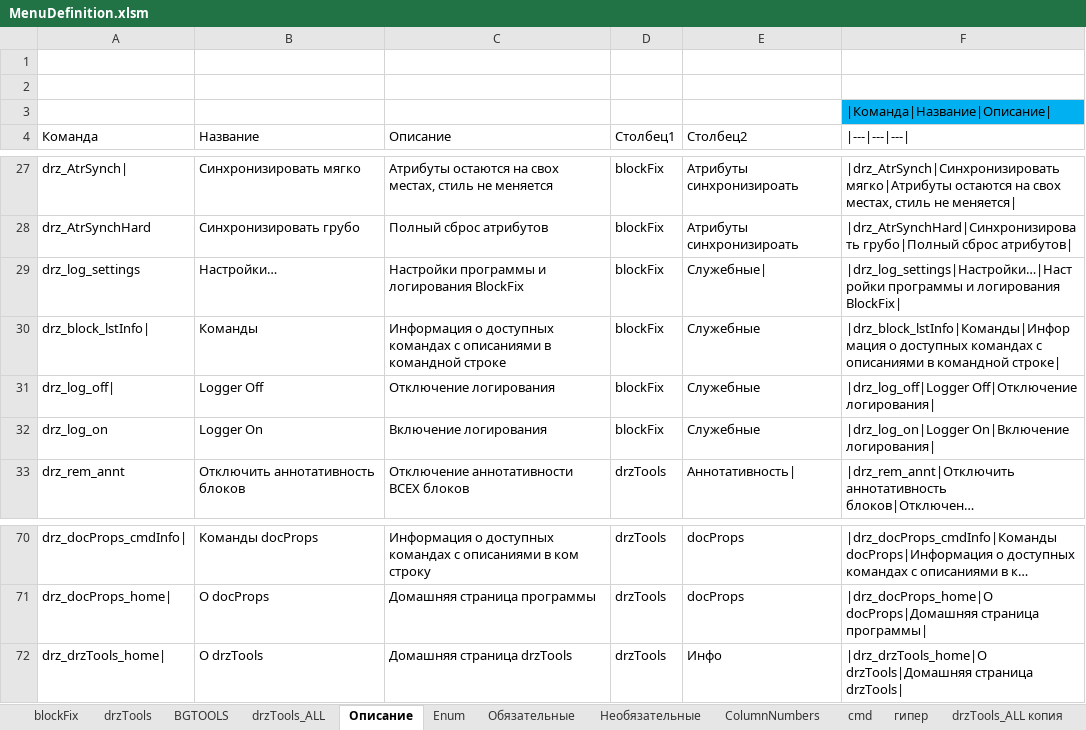
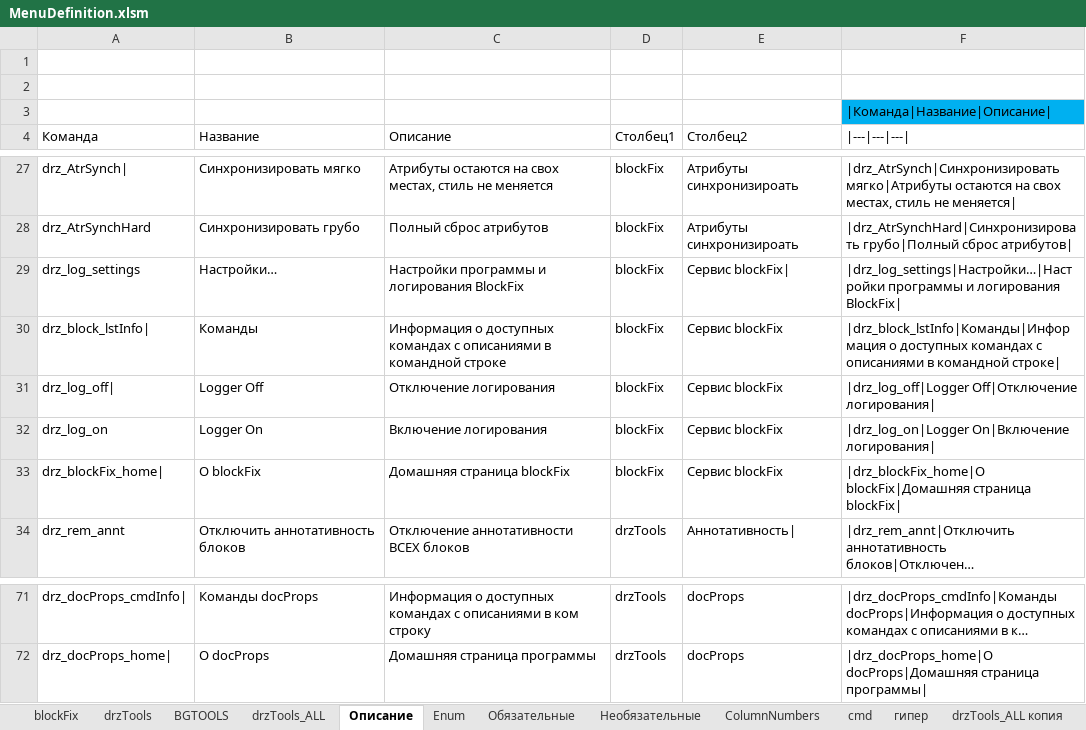
Before and after one commit to doctorRaz/drzTools, an Excel workbook: Menu/MenuDefinition.xlsm, sheet Описание, drawn as a sheet; only a part is shown, gaps mark what is left out; long unchanged cells end in …; values as stored, in another font and other column widths than the file's, no borders; table styles not drawn; removed rows and columns are numbered as before the commit, all else as after; the diff names each change by its address in the sheet, - before the commit and + after, or states it on an @@ line.

Commit message:
BGTOOLS и blockFix настроены

```diff
--- a/Menu/MenuDefinition.xlsm (sheet Описание)
+++ b/Menu/MenuDefinition.xlsm (sheet Описание)
-E29 (Столбец2): Служебные|
+E29 (Столбец2): Сервис blockFix|
-E30:E32 (Столбец2): Служебные
+E30:E32 (Столбец2): Сервис blockFix
+row 33: drz_blockFix_home| | О blockFix | Домашняя страница blockFix | blockFix | Сервис blockFix | |drz_blockFix_home|О blockFix|Домашняя страница blockFix
@@ row 72 hidden: drz_drzTools_home| | О drzTools | Домашняя страница drzTools | drzTools | Инфо | |drz_drzTools_home|О drzTools|Домашняя страница drzTools @@
```
Also changed, not shown: sheet drzTools_ALL, sheet BGTOOLS, sheet blockFix, sheet drzTools, formulas that keep their value, hidden cells, 9 other files.
